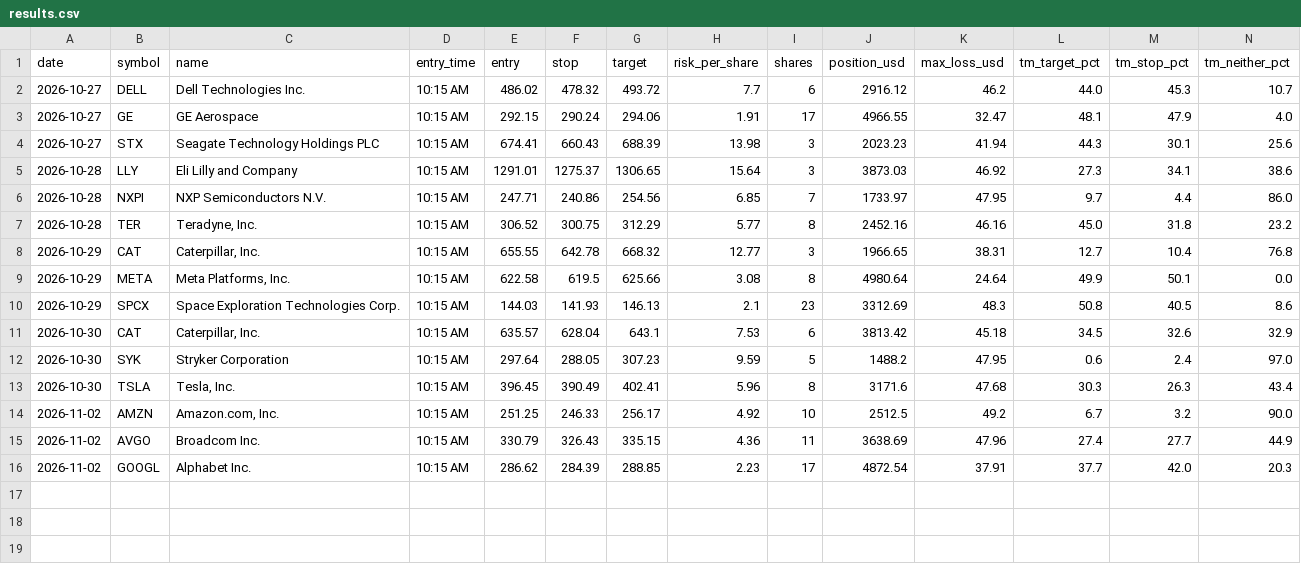
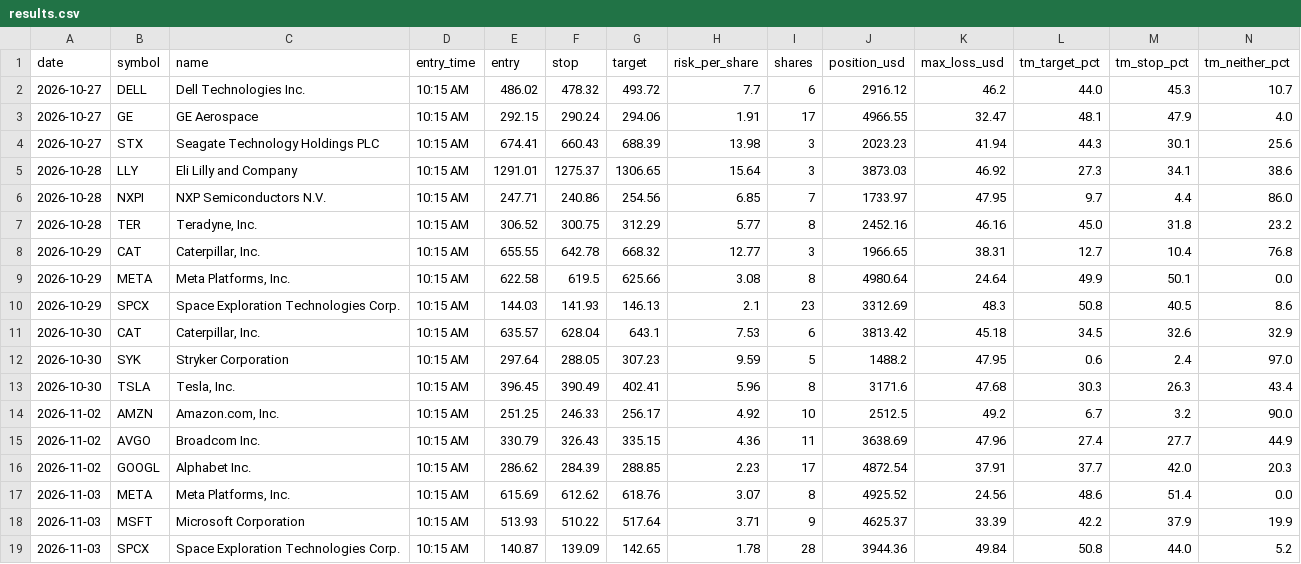
Before and after one commit to Adit0396/AlgoTrading, a CSV file: forward-test-data/results.csv, drawn as a sheet; only a part is shown; rows hold the shown columns only; the diff names each change by its address in the sheet, - before the commit and + after, or states it on an @@ line.

```diff
--- a/forward-test-data/results.csv
+++ b/forward-test-data/results.csv
+row 17: 2026-11-03 | META | Meta Platforms, Inc. | 10:15 AM | 615.69 | 612.62 | 618.76 | 3.07 | 8 | 4925.52 | 24.56 | 48.6 | 51.4 | 0.0
+row 18: 2026-11-03 | MSFT | Microsoft Corporation | 10:15 AM | 513.93 | 510.22 | 517.64 | 3.71 | 9 | 4625.37 | 33.39 | 42.2 | 37.9 | 19.9
+row 19: 2026-11-03 | SPCX | Space Exploration Technologies Corp. | 10:15 AM | 140.87 | 139.09 | 142.65 | 1.78 | 28 | 3944.36 | 49.84 | 50.8 | 44.0 | 5.2
```
Also changed, not shown: forward-test-data/daily.csv, 5 other files.
